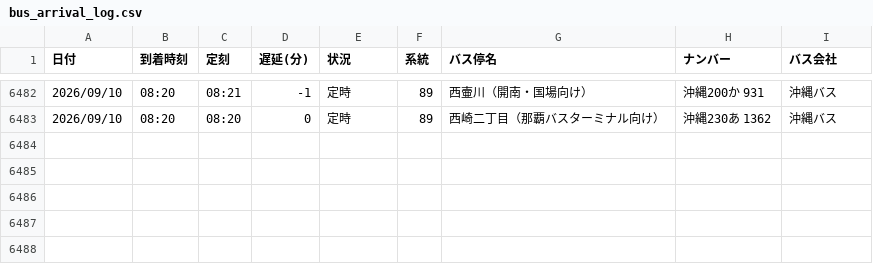
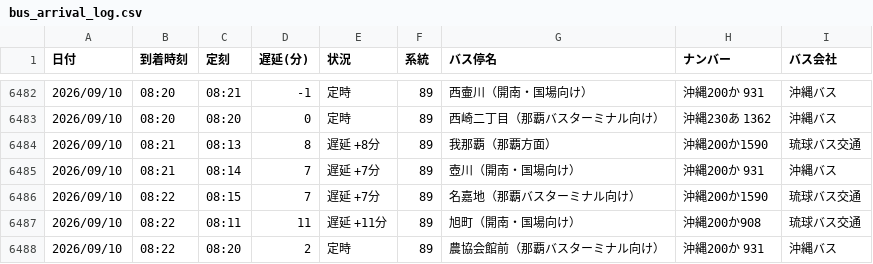
Before and after one commit to uy819/bus-analysis, a CSV file: bus_arrival_log.csv, drawn as a sheet; only a part is shown, gaps mark what is left out; the diff names each change by its address in the sheet, - before the commit and + after, or states it on an @@ line.

```diff
--- a/bus_arrival_log.csv
+++ b/bus_arrival_log.csv
+row 6484: 2026/09/10 | 08:21 | 08:13 | 8 | 遅延 +8分 | 89 | 我那覇（那覇方面） | 沖縄200か1590 | 琉球バス交通
+row 6485: 2026/09/10 | 08:21 | 08:14 | 7 | 遅延 +7分 | 89 | 壺川（開南・国場向け） | 沖縄200か 931 | 沖縄バス
+row 6486: 2026/09/10 | 08:22 | 08:15 | 7 | 遅延 +7分 | 89 | 名嘉地（那覇バスターミナル向け） | 沖縄200か1590 | 琉球バス交通
+row 6487: 2026/09/10 | 08:22 | 08:11 | 11 | 遅延 +11分 | 89 | 旭町（開南・国場向け） | 沖縄200か908 | 琉球バス交通
+row 6488: 2026/09/10 | 08:22 | 08:20 | 2 | 定時 | 89 | 農協会館前（那覇バスターミナル向け） | 沖縄200か 931 | 沖縄バス
```
Also changed, not shown: 1 other file.
